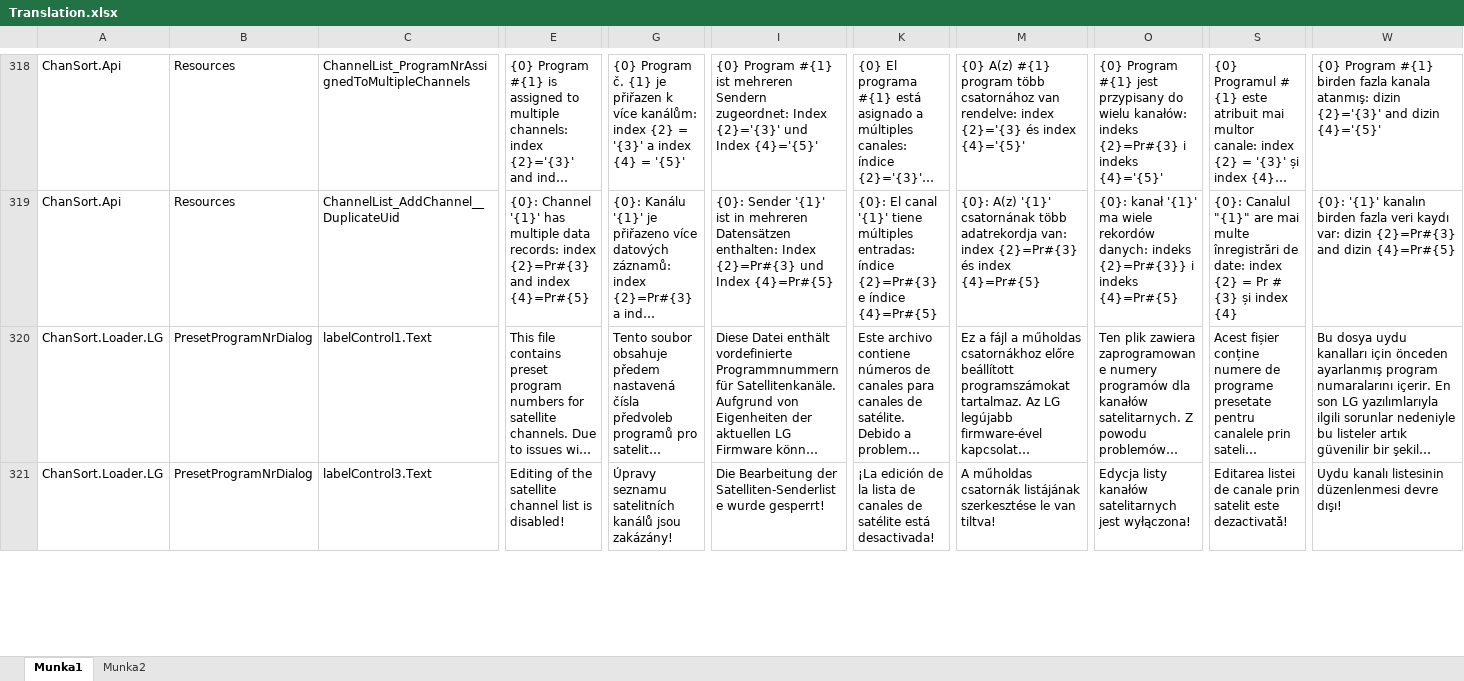
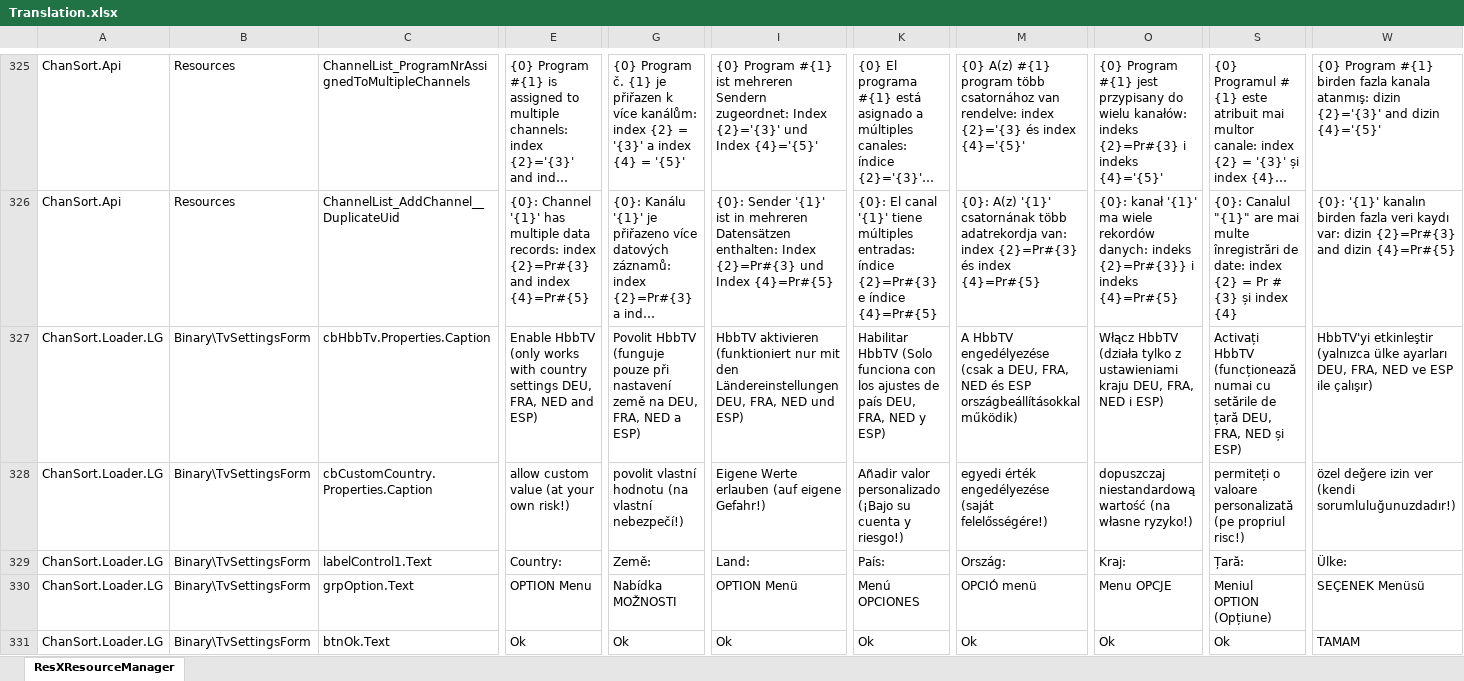
Before and after one commit to PredatH0r/ChanSort, an Excel workbook: source/Translation.xlsx, sheet ResXResourceManager, drawn as a sheet; only a part is shown, gaps mark what is left out; the shorter side is filled out with more unchanged rows; long unchanged cells end in …; values as stored, in another font and other column widths than the file's, no borders; rows hold the shown columns only; the diff covers the shown part only; the diff names each change by its address in the sheet, - before the commit and + after, or states it on an @@ line.

```diff
--- a/source/Translation.xlsx (sheet ResXResourceManager)
+++ b/source/Translation.xlsx (sheet ResXResourceManager)
-sheet tab: Munka1
+sheet tab: ResXResourceManager
-sheet tab: Munka2
+row 327: ChanSort.Loader.LG | Binary\TvSettingsForm | cbHbbTv.Properties.Caption | Enable HbbTV (only works with country settings DEU, FRA, NED and ESP) | Povolit HbbTV (funguje pouze při nastavení země na DEU, FRA, NED a ESP) | HbbTV aktivieren (funktioniert nur mit den Ländereinstellungen DEU, FRA, NED und ESP) | Habilitar HbbTV (Solo funciona con los ajustes de país DEU, FRA, NED y ESP) | A HbbTV engedélyezése (csak a DEU, FRA, NED és ESP országbeállításokkal működik) | Włącz HbbTV (działa tylko z ustawieniami kraju DEU, FRA, NED i ESP) | Activați HbbTV (funcționează numai cu setările de țară DEU, FRA, NED și ESP) | HbbTV'yi etkinleştir (yalnızca ülke ayarları DEU, FRA, NED ve ESP ile çalışır)
+row 328: ChanSort.Loader.LG | Binary\TvSettingsForm | cbCustomCountry.Properties.Caption | allow custom value (at your own risk!) | povolit vlastní hodnotu (na vlastní nebezpečí!) | Eigene Werte erlauben (auf eigene Gefahr!) | Añadir valor personalizado (¡Bajo su cuenta y riesgo!) | egyedi érték engedélyezése (saját felelősségére!) | dopuszczaj niestandardową wartość (na własne ryzyko!) | permiteți o valoare personalizată (pe propriul risc!) | özel değere izin ver (kendi sorumluluğunuzdadır!)
+row 329: ChanSort.Loader.LG | Binary\TvSettingsForm | labelControl1.Text | Country: | Země: | Land: | País: | Ország: | Kraj: | Țară: | Ülke:
+row 330: ChanSort.Loader.LG | Binary\TvSettingsForm | grpOption.Text | OPTION Menu | Nabídka MOŽNOSTI | OPTION Menü | Menú OPCIONES | OPCIÓ menü | Menu OPCJE | Meniul OPTION (Opțiune) | SEÇENEK Menüsü
+row 331: ChanSort.Loader.LG | Binary\TvSettingsForm | btnOk.Text | Ok | Ok | Ok | Ok | Ok | Ok | Ok | TAMAM
```
Also changed, not shown: 25 added rows, 17 removed rows, 3 moved rows, 2 edited cells and cell formats elsewhere in this sheet, 10 other files.
